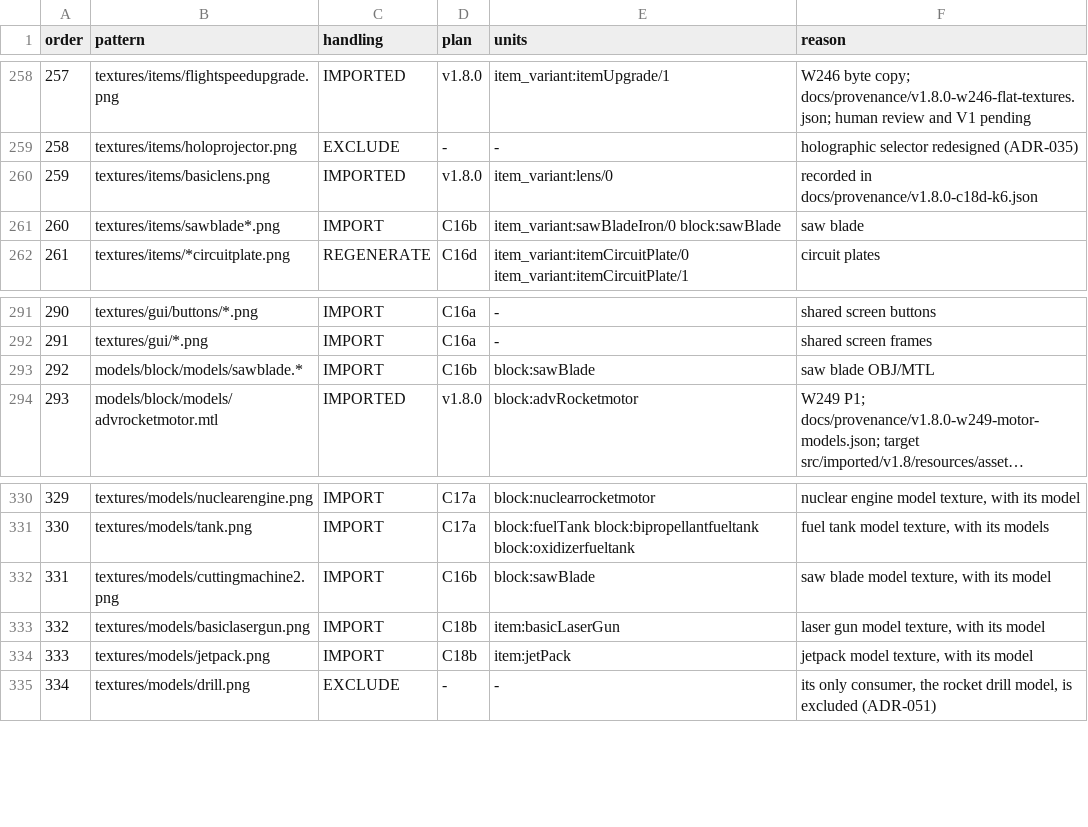
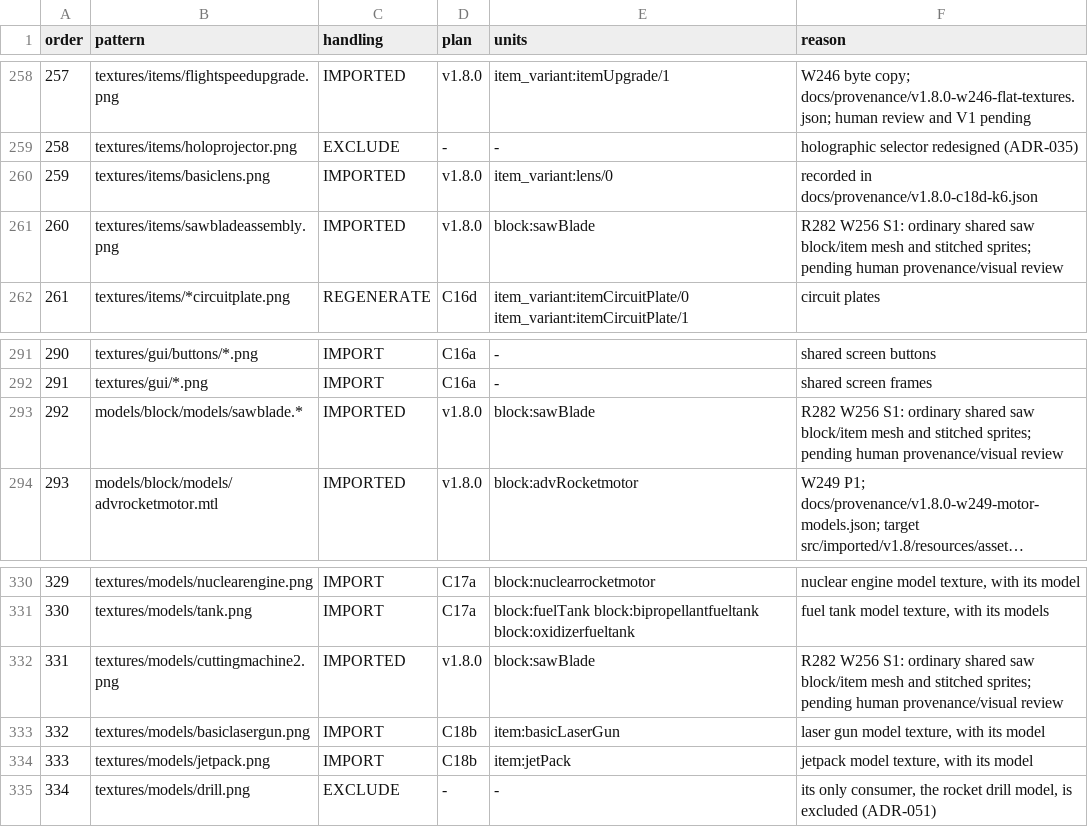
Before and after one commit to sunthemoon/AdvancedRocketry-Community, a CSV file: docs/work/v1.8.0-asset-plan.csv, drawn as a sheet; only a part is shown, gaps mark what is left out; long unchanged cells end in …; the diff names each change by its address in the sheet, - before the commit and + after, or states it on an @@ line.

```diff
--- a/docs/work/v1.8.0-asset-plan.csv
+++ b/docs/work/v1.8.0-asset-plan.csv
-B261 (pattern): textures/items/sawblade*.png
+B261 (pattern): textures/items/sawbladeassembly.png
-C261 (handling): IMPORT
+C261 (handling): IMPORTED
-D261 (plan): C16b
+D261 (plan): v1.8.0
-E261 (units): item_variant:sawBladeIron/0 block:sawBlade
+E261 (units): block:sawBlade
-F261 (reason): saw blade
+F261 (reason): R282 W256 S1: ordinary shared saw block/item mesh and stitched sprites; pending human provenance/visual review
-C293 (handling): IMPORT
+C293 (handling): IMPORTED
-D293 (plan): C16b
+D293 (plan): v1.8.0
-F293 (reason): saw blade OBJ/MTL
+F293 (reason): R282 W256 S1: ordinary shared saw block/item mesh and stitched sprites; pending human provenance/visual review
-C332 (handling): IMPORT
+C332 (handling): IMPORTED
-D332 (plan): C16b
+D332 (plan): v1.8.0
-F332 (reason): saw blade model texture, with its model
+F332 (reason): R282 W256 S1: ordinary shared saw block/item mesh and stitched sprites; pending human provenance/visual review
```
Also changed, not shown: docs/work/v1.8.0-content-ledger.csv, 2 other files.
